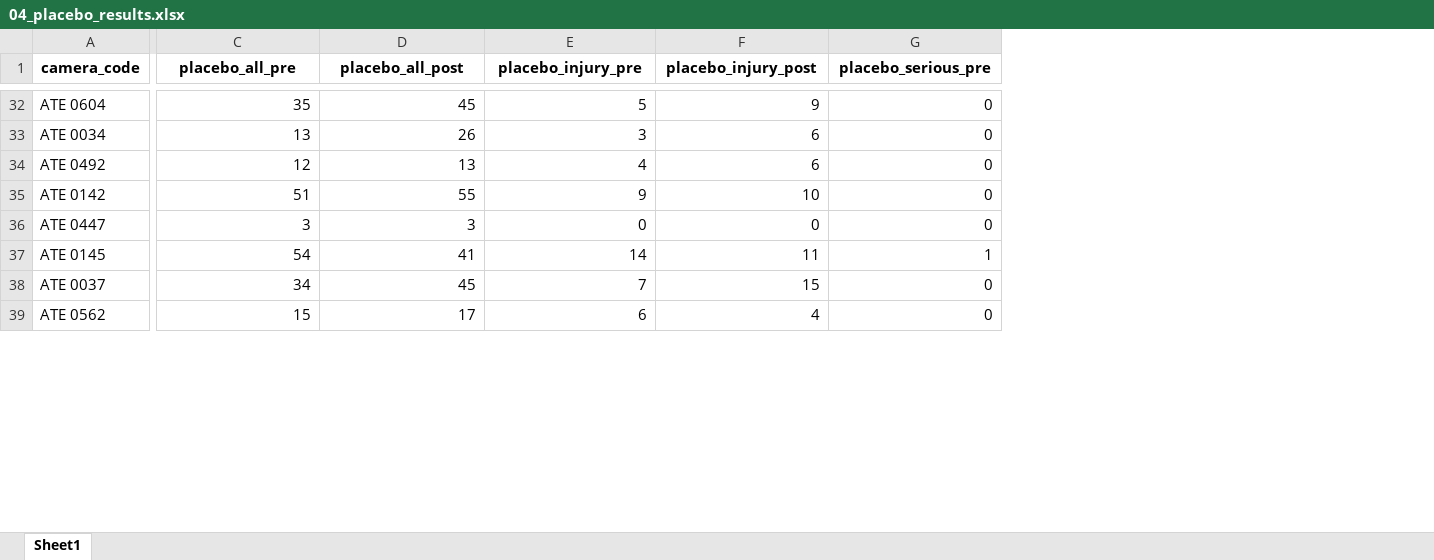
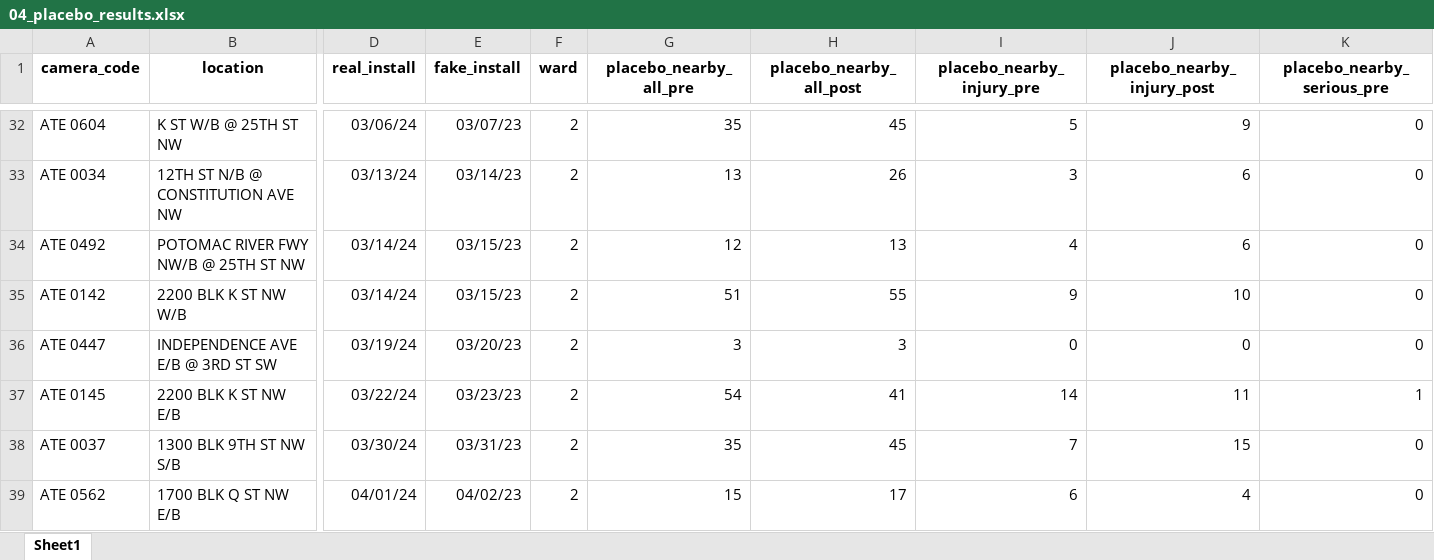
Before and after one commit to colebaker005-commits/cameras_FINAL, an Excel workbook: outputs/step_outputs/04_placebo_results.xlsx, sheet Sheet1, drawn as a sheet; only a part is shown, gaps mark what is left out; values as stored, in another font and other column widths than the file's, no borders; addresses are those after the commit; the diff covers the shown part only; the diff names each change by its address in the sheet, - before the commit and + after, or states it on an @@ line.

```diff
--- a/outputs/step_outputs/04_placebo_results.xlsx (sheet Sheet1)
+++ b/outputs/step_outputs/04_placebo_results.xlsx (sheet Sheet1)
+column B (location), rows 32-39: K ST W/B @ 25TH ST NW | 12TH ST N/B @ CONSTITUTION AVE NW | POTOMAC RIVER FWY NW/B @ 25TH ST NW | 2200 BLK K ST NW W/B | INDEPENDENCE AVE E/B @ 3RD ST SW | 2200 BLK K ST NW E/B | 1300 BLK 9TH ST NW S/B | 1700 BLK Q ST NW E/B
+column D (real_install), rows 32-39: 03/06/24 | 03/13/24 | 03/14/24 | 03/14/24 | 03/19/24 | 03/22/24 | 03/30/24 | 04/01/24
+column E (fake_install), rows 32-39: 03/07/23 | 03/14/23 | 03/15/23 | 03/15/23 | 03/20/23 | 03/23/23 | 03/31/23 | 04/02/23
+column F (ward), rows 32-39: all 2
-G1: placebo_all_pre
+G1: placebo_nearby_all_pre
-H1: placebo_all_post
+H1: placebo_nearby_all_post
-I1: placebo_injury_pre
+I1: placebo_nearby_injury_pre
-J1: placebo_injury_post
+J1: placebo_nearby_injury_post
-K1: placebo_serious_pre
+K1: placebo_nearby_serious_pre
-G38 (placebo_nearby_all_pre): 34
+G38 (placebo_nearby_all_pre): 35
```
Also changed, not shown: 31 edited cells elsewhere in this sheet, 1 other file.
